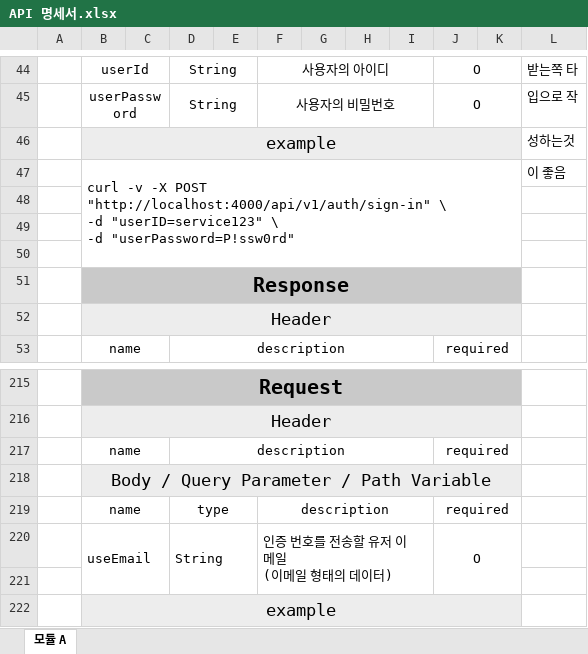
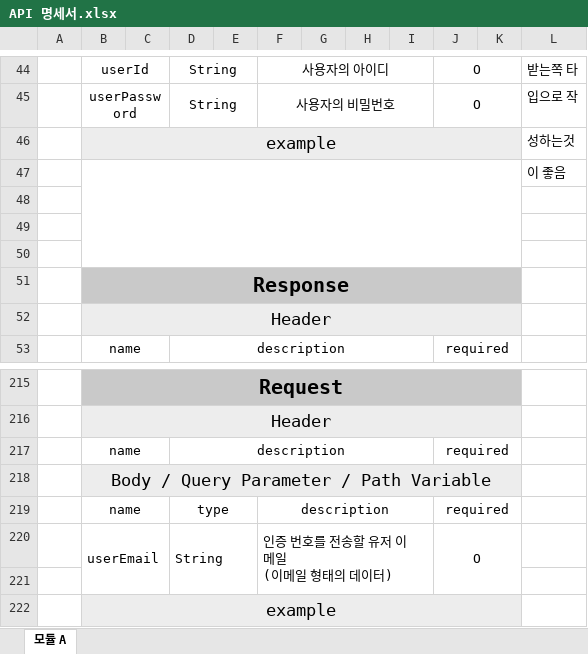
Before and after one commit to DDDDKo/estate-project, an Excel workbook: API 명세서.xlsx, sheet 모듈 A, drawn as a sheet; only a part is shown, gaps mark what is left out; values as stored, in another font and other column widths than the file's, no borders; ↵ is a line break in a cell; the diff names each change by its address in the sheet, - before the commit and + after, or states it on an @@ line.

```diff
--- a/API 명세서.xlsx (sheet 모듈 A)
+++ b/API 명세서.xlsx (sheet 모듈 A)
-B47: curl -v -X POST "http://localhost:4000/api/v1/auth/sign-in" \ ↵ -d "userID=service123" \ ↵ -d "userPassword=P!ssw0rd"
+B47: (empty)
-B220: useEmail
+B220: userEmail
```
Also changed, not shown: 7 other files.
